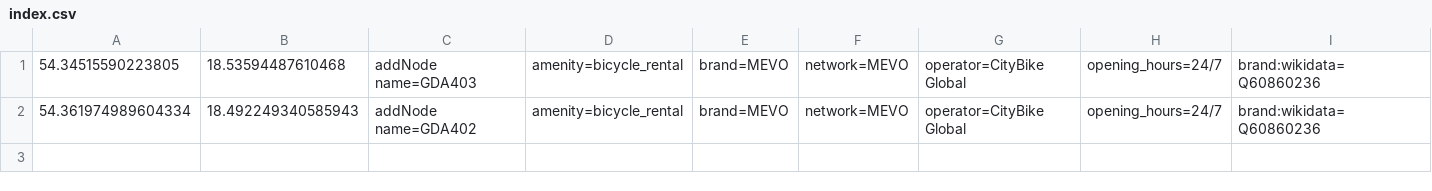
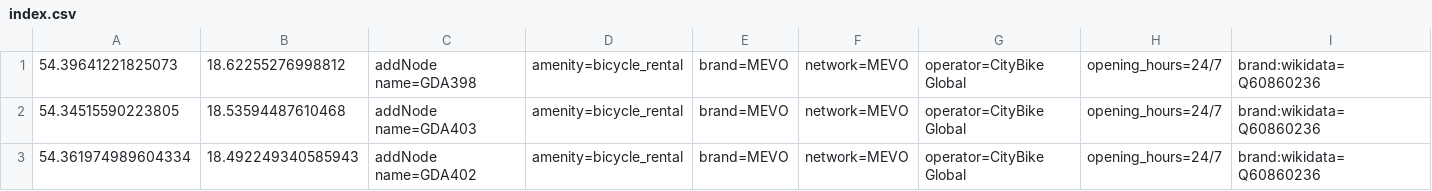
Before and after one commit to starsep/MevoOSM, a CSV file: index.csv, drawn as a sheet; only a part is shown; rows hold the shown columns only; the diff names each change by its address in the sheet, - before the commit and + after, or states it on an @@ line.

```diff
--- a/index.csv
+++ b/index.csv
+row 1: 54.39641221825073 | 18.62255276998812 | addNode name=GDA398 | amenity=bicycle_rental | brand=MEVO | network=MEVO | operator=CityBike Global | opening_hours=24/7 | brand:wikidata=Q60860236
```
Also changed, not shown: 3 other files.
